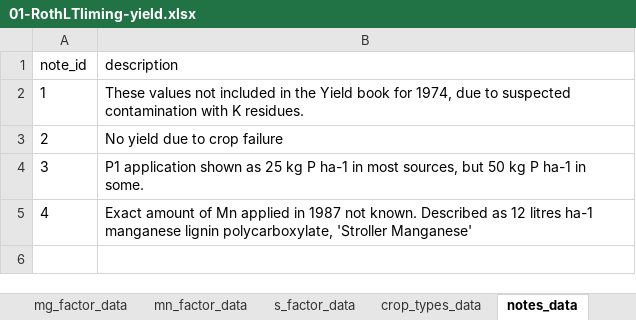
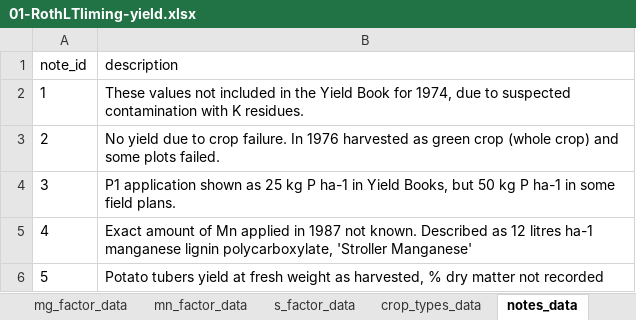
Before and after one commit to Rothamsted-Ecoinformatics/eRA, an Excel workbook: metadata/rcs10/RLTLYIELDS/01-RothLTliming-yield.xlsx, sheet notes_data, drawn as a sheet; values as stored, in another font and other column widths than the file's, no borders; the diff names each change by its address in the sheet, - before the commit and + after, or states it on an @@ line.

```diff
--- a/metadata/rcs10/RLTLYIELDS/01-RothLTliming-yield.xlsx (sheet notes_data)
+++ b/metadata/rcs10/RLTLYIELDS/01-RothLTliming-yield.xlsx (sheet notes_data)
-B2 (description): …the Yield book for 1974,…
+B2 (description): …the Yield Book for 1974,…
-B3 (description): …to crop failure
+B3 (description): …to crop failure. In 1976 harvested as green crop (whole crop) and some plots failed.
-B4 (description): …ha-1 in most sources, but 50 kg P ha-1 in some.
+B4 (description): …ha-1 in Yield Books, but 50 kg P ha-1 in some field plans.
+row 6: 5 | Potato tubers yield at fresh weight as harvested, % dry matter not recorded
```
Also changed, not shown: sheet crop_data, sheet fields_metadata, sheet p_factor_data, sheet crop_types_data, sheet liming_factor_data, sheet k_factor_data, 4 more sheets, hidden cells, metadata/rcs10/RLTLGRAIN/01-RothLTliming-grain.xlsx, metadata/wcs10/WLTLGRAIN/01-WobLTliming-grain.xlsx, 50 other files.
